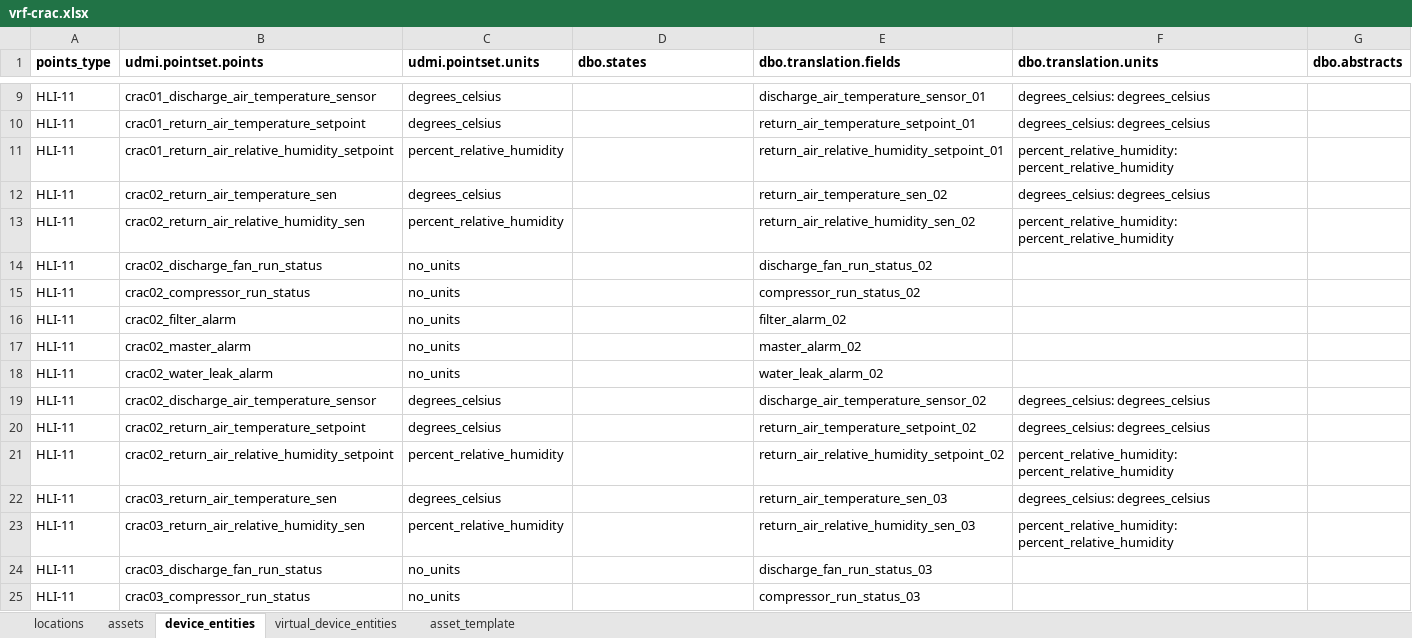
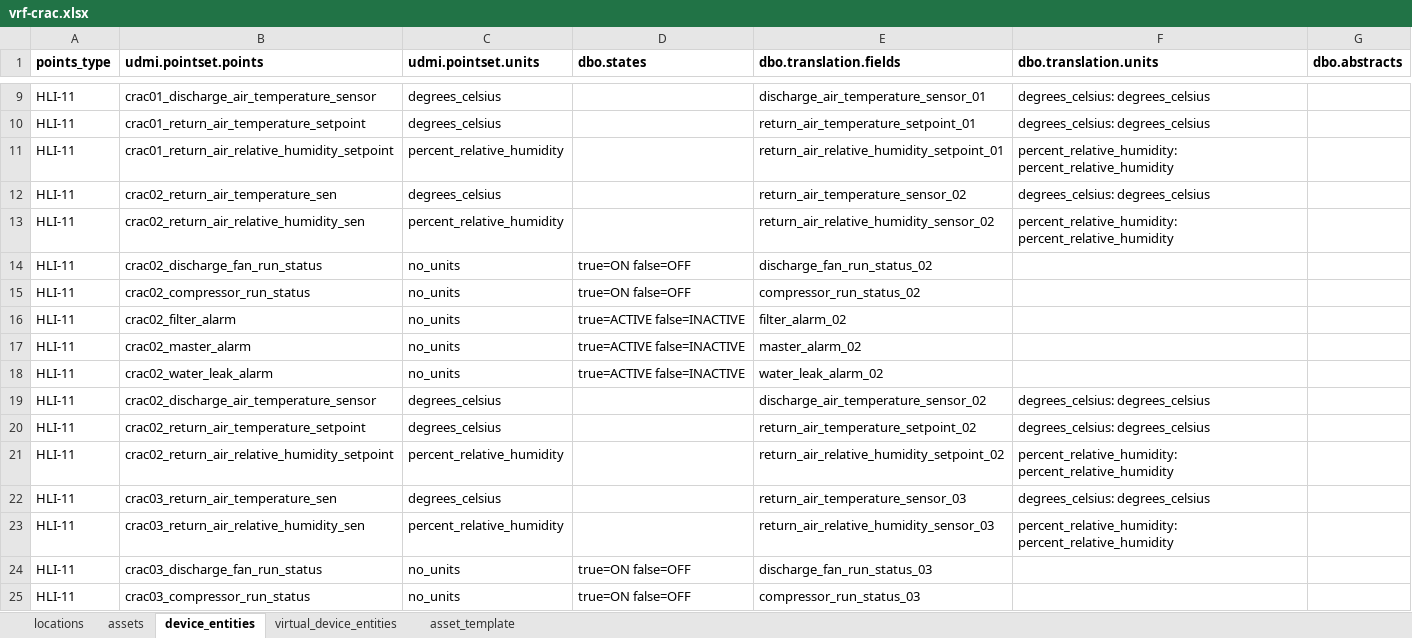
Before and after one commit to darshanjain12/KYOTO-W-BOS, an Excel workbook: YAML-CREATION/VRF-CRAC/vrf-crac.xlsx, sheet device_entities, drawn as a sheet; only a part is shown, gaps mark what is left out; values as stored, in another font and other column widths than the file's, no borders; the diff covers the shown part only; the diff names each change by its address in the sheet, - before the commit and + after, or states it on an @@ line.

```diff
--- a/YAML-CREATION/VRF-CRAC/vrf-crac.xlsx (sheet device_entities)
+++ b/YAML-CREATION/VRF-CRAC/vrf-crac.xlsx (sheet device_entities)
-E12 (dbo.translation.fields): return_air_temperature_sen_02
+E12 (dbo.translation.fields): return_air_temperature_sensor_02
-E13 (dbo.translation.fields): return_air_relative_humidity_sen_02
+E13 (dbo.translation.fields): return_air_relative_humidity_sensor_02
-D14:D15 (dbo.states): (empty)
+D14:D15 (dbo.states): true=ON false=OFF
-D16:D18 (dbo.states): (empty)
+D16:D18 (dbo.states): true=ACTIVE false=INACTIVE
-E22 (dbo.translation.fields): return_air_temperature_sen_03
+E22 (dbo.translation.fields): return_air_temperature_sensor_03
-E23 (dbo.translation.fields): return_air_relative_humidity_sen_03
+E23 (dbo.translation.fields): return_air_relative_humidity_sensor_03
-D24:D25 (dbo.states): (empty)
+D24:D25 (dbo.states): true=ON false=OFF
```
Also changed, not shown: 233 edited cells elsewhere in this sheet, sheet virtual_device_entities, UDMI-CREATION/DELTA/RODENT-WLD/rdt-wld.xlsx, 3 other files.
